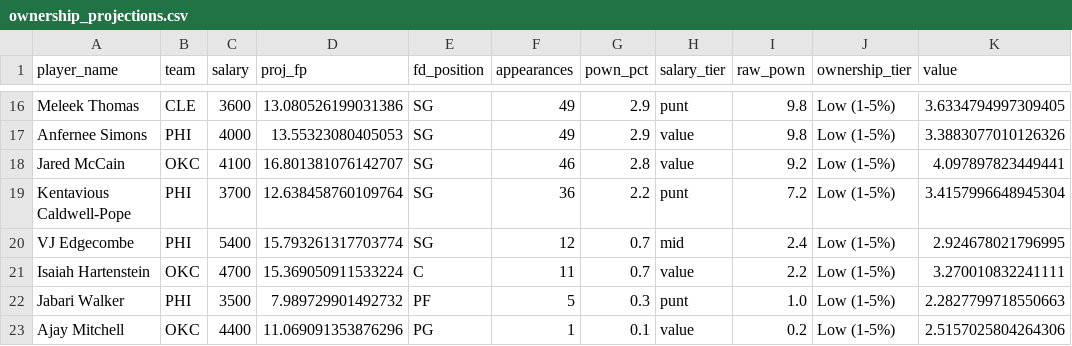
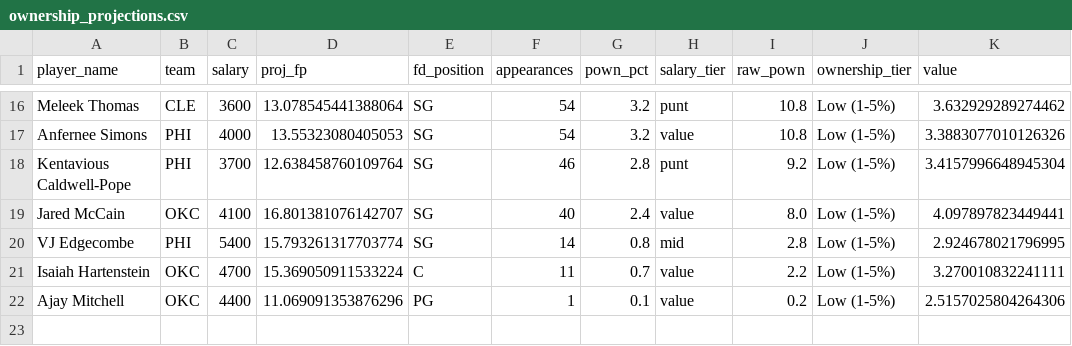
Before and after one commit to rakimr/PIRTDICA, a CSV file: ownership_projections.csv, drawn as a sheet; only a part is shown, gaps mark what is left out; removed rows and columns are numbered as before the commit, all else as after; the diff covers the shown part only; the diff names each change by its address in the sheet, - before the commit and + after, or states it on an @@ line.

```diff
--- a/ownership_projections.csv
+++ b/ownership_projections.csv
-D16 (proj_fp): 13.080526199031386
+D16 (proj_fp): 13.078545441388064
-F16:F17 (appearances): 49
+F16:F17 (appearances): 54
-G16:G17 (pown_pct): 2.9
+G16:G17 (pown_pct): 3.2
-I16:I17 (raw_pown): 9.8
+I16:I17 (raw_pown): 10.8
-K16 (value): 3.6334794997309405
+K16 (value): 3.632929289274462
-row 18: Jared McCain | OKC | 4100 | 16.801381076142707 | SG | 46 | 2.8 | value | 9.2 | Low (1-5%) | 4.097897823449441
-F18 (appearances): 36
+F18 (appearances): 46
-G18 (pown_pct): 2.2
+G18 (pown_pct): 2.8
-I18 (raw_pown): 7.2
+I18 (raw_pown): 9.2
+row 19: Jared McCain | OKC | 4100 | 16.801381076142707 | SG | 40 | 2.4 | value | 8.0 | Low (1-5%) | 4.097897823449441
-F20 (appearances): 12
+F20 (appearances): 14
-G20 (pown_pct): 0.7
+G20 (pown_pct): 0.8
-I20 (raw_pown): 2.4
+I20 (raw_pown): 2.8
-row 22: Jabari Walker | PHI | 3500 | 7.989729901492732 | PF | 5 | 0.3 | punt | 1.0 | Low (1-5%) | 2.2827799718550663
```
Also changed, not shown: 2 added rows, 2 removed rows and 26 edited cells elsewhere in this file, dfs_players.csv, dfs_players_valued.csv, 3 other files.
